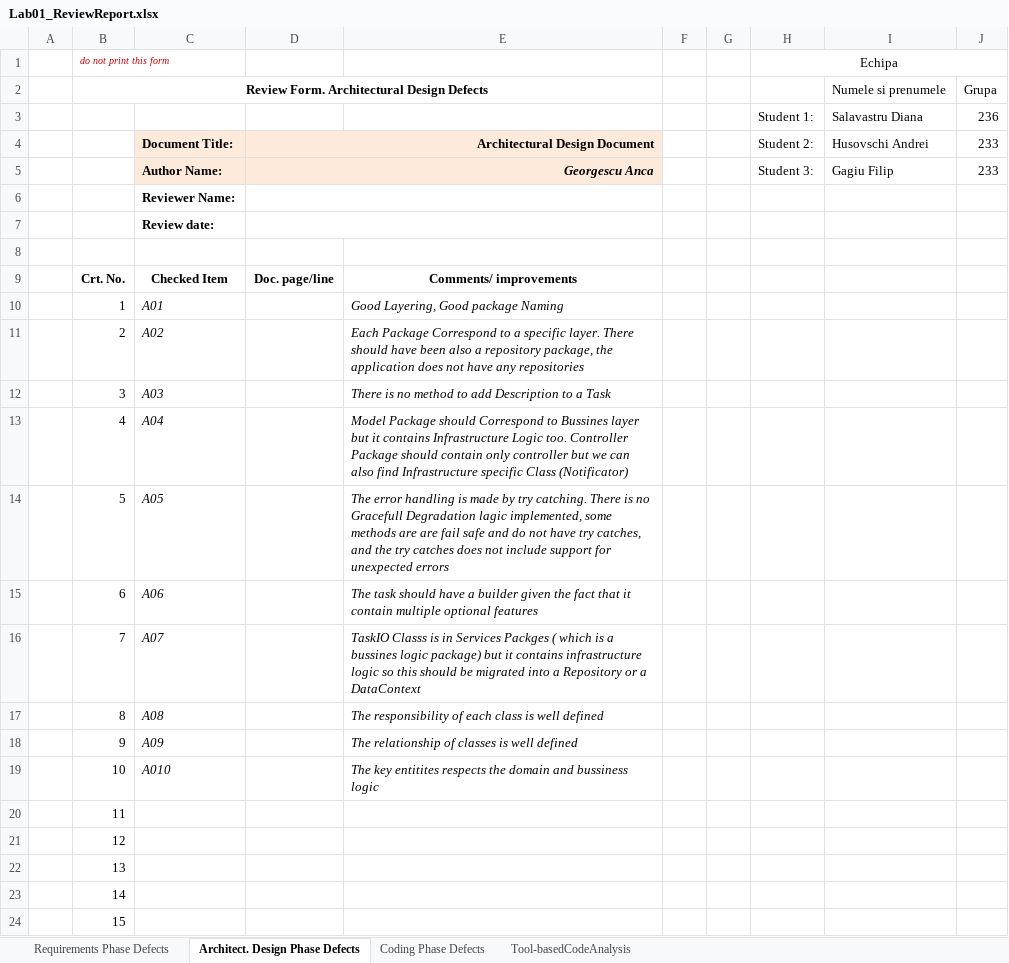
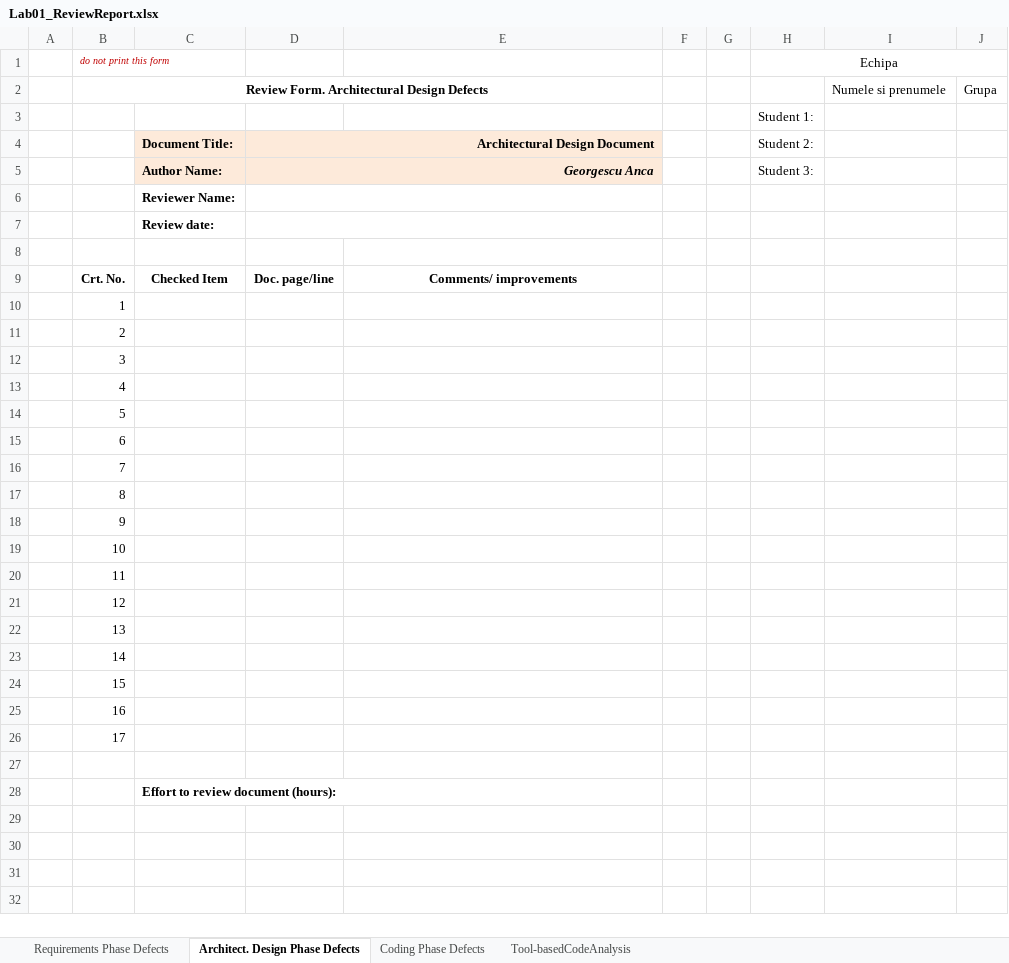
Before and after one commit to GagiuFilip1/VVSS, an Excel workbook: Docs/Lab01/Lab01_ReviewReport.xlsx, sheet Architect. Design Phase Defects, drawn as a sheet; only a part is shown; the shorter side is filled out with more unchanged rows; values as stored, in another font and other column widths than the file's, no borders; removed rows and columns are numbered as before the commit, all else as after; the diff names each change by its address in the sheet, - before the commit and + after, or states it on an @@ line.

```diff
--- a/Docs/Lab01/Lab01_ReviewReport.xlsx (sheet Architect. Design Phase Defects)
+++ b/Docs/Lab01/Lab01_ReviewReport.xlsx (sheet Architect. Design Phase Defects)
-row 3:  |  |  |  |  |  |  | Student 1: | Salavastru Diana | 236
+row 3:  |  |  |  |  |  |  | Student 1:
-I4: Husovschi Andrei
+I4: (empty)
-J4:J5: 233
+J4:J5: (empty)
-I5: Gagiu Filip
+I5: (empty)
-C10: A01
+C10: (empty)
-E10: Good Layering, Good package Naming
+E10: (empty)
-C11: A02
+C11: (empty)
-E11: Each Package Correspond to a specific layer. There should have been also a repository package, the application does not have any repositories
+E11: (empty)
-C12: A03
+C12: (empty)
-E12: There is no method to add Description to a Task
+E12: (empty)
-C13: A04
+C13: (empty)
-E13: Model Package should Correspond to Bussines layer but it contains Infrastructure Logic too. Controller Package should contain only controller but we can also find Infrastructure specific Class (Notificator)
+E13: (empty)
-C14: A05
+C14: (empty)
-E14: The error handling is made by try catching. There is no Gracefull Degradation lagic implemented, some methods are are fail safe and do not have try catches, and the try catches does not include support for unexpected errors
+E14: (empty)
-C15: A06
+C15: (empty)
-E15: The task should have a builder given the fact that it contain multiple optional features
+E15: (empty)
-C16: A07
+C16: (empty)
-E16: TaskIO Classs is in Services Packges ( which is a bussines logic package) but it contains infrastructure logic so this should be migrated into a Repository or a DataContext
+E16: (empty)
-C17: A08
+C17: (empty)
-E17: The responsibility of each class is well defined
+E17: (empty)
-C18: A09
+C18: (empty)
-E18: The relationship of classes is well defined
+E18: (empty)
-C19: A010
+C19: (empty)
-E19: The key entitites respects the domain and bussiness logic
+E19: (empty)
```
Also changed, not shown: sheet Tool-basedCodeAnalysis, sheet Requirements Phase Defects, sheet Coding Phase Defects, formulas that keep their value, 3 other files.
